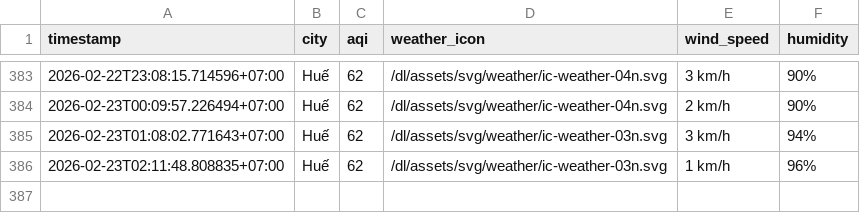
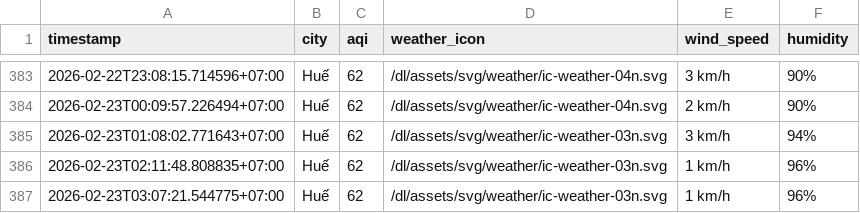
Before and after one commit to nghiahsgs/iqair-dataset, a CSV file: result/hue/aqi_hue_2026_feb.csv, drawn as a sheet; only a part is shown, gaps mark what is left out.

```diff
--- a/result/hue/aqi_hue_2026_feb.csv
+++ b/result/hue/aqi_hue_2026_feb.csv
@@ -386 +386,2 @@ timestamp,city,aqi,weather_icon,wind_speed,humidity
 2026-02-23T02:11:48.808835+07:00,Huế,62,/dl/assets/svg/weather/ic-weather-03n.svg,1 km/h,96%
+2026-02-23T03:07:21.544775+07:00,Huế,62,/dl/assets/svg/weather/ic-weather-03n.svg,1 km/h,96%
```
Also changed, not shown: result/can-tho/aqi_can-tho_2026_feb.csv, result/ho-chi-minh-city/aqi_ho-chi-minh-city_2026_feb.csv, 2 other files.
